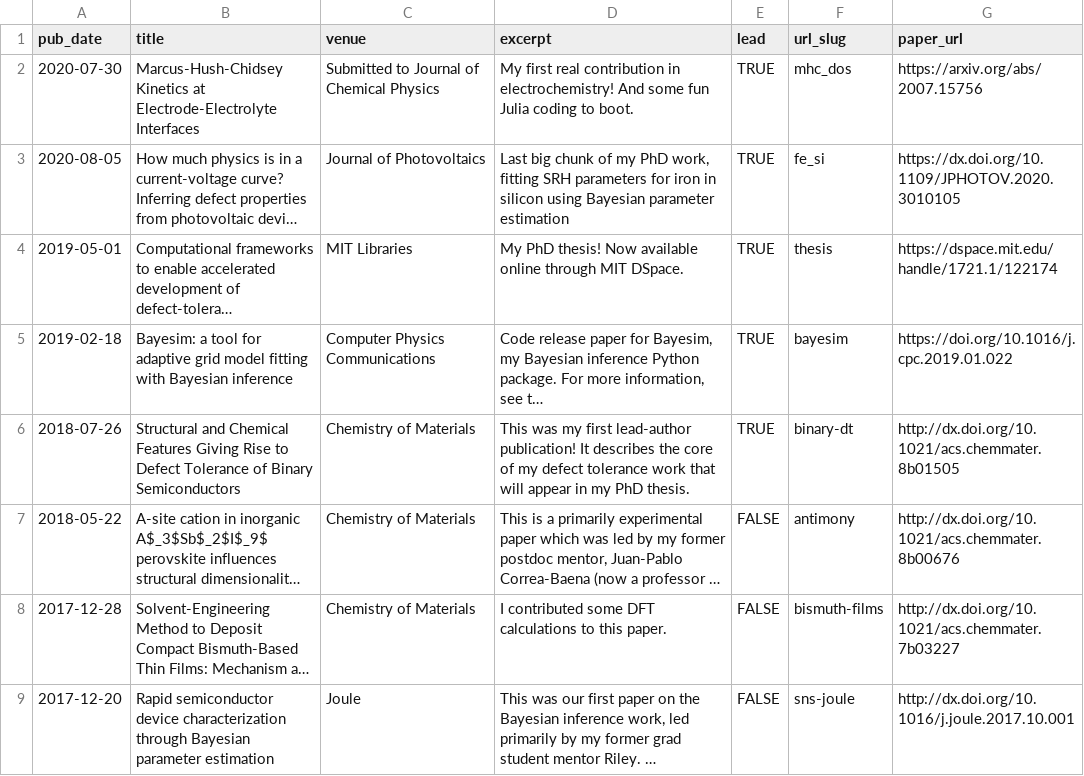
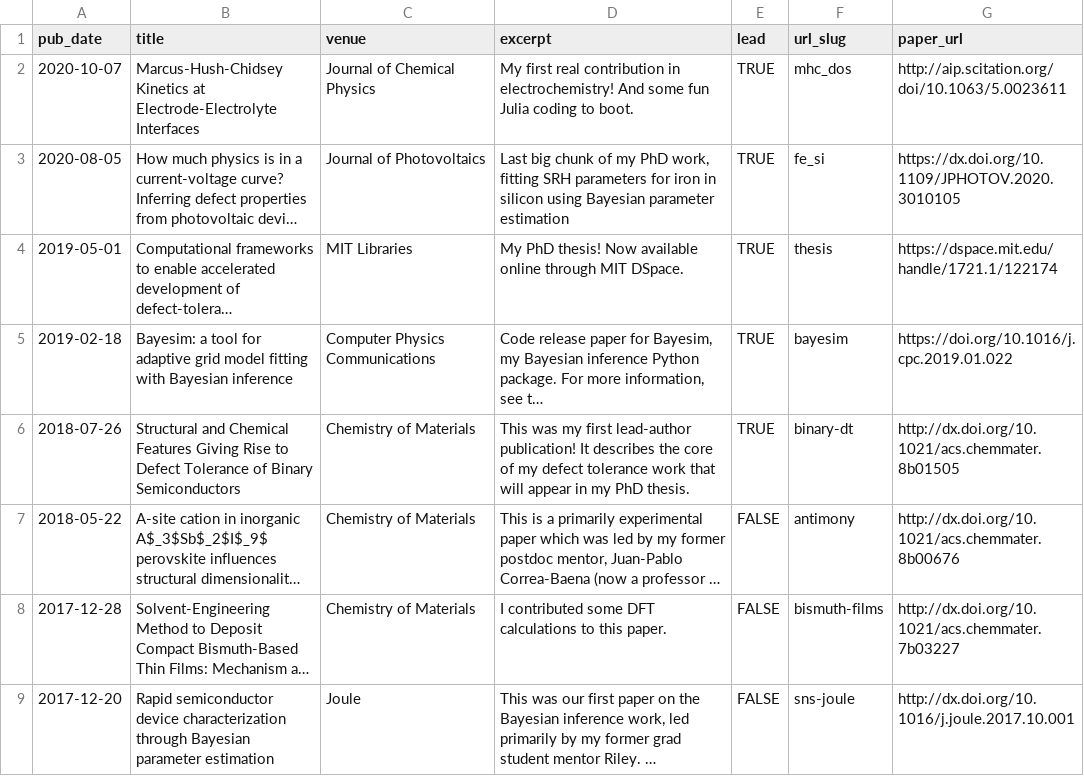
Before and after one commit to shsjxzh/shsjxzh.github.io, a TSV file: markdown_generator/publications.tsv, drawn as a sheet; only a part is shown; long unchanged cells end in …; the diff names each change by its address in the sheet, - before the commit and + after, or states it on an @@ line.

```diff
--- a/markdown_generator/publications.tsv
+++ b/markdown_generator/publications.tsv
-A2 (pub_date): 2020-07-30
+A2 (pub_date): 2020-10-07
-C2 (venue): Submitted to Journal of Chemical Physics
+C2 (venue): Journal of Chemical Physics
-G2 (paper_url): https://arxiv.org/abs/2007.15756
+G2 (paper_url): http://aip.scitation.org/doi/10.1063/5.0023611
```
Also changed, not shown: 1 other file.
